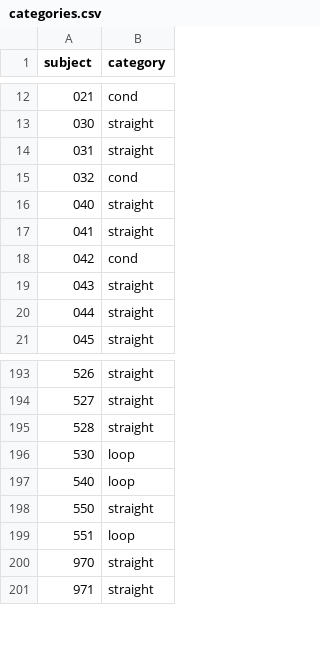
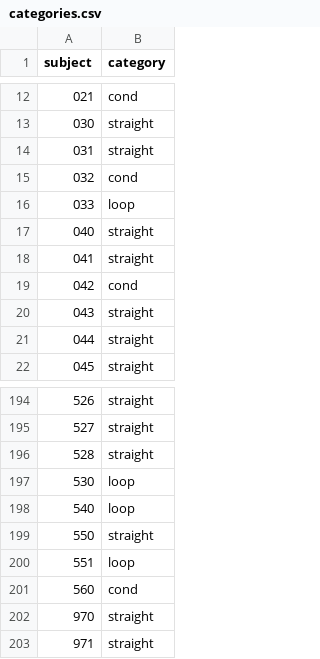
Before and after one commit to mcschroeder/panini, a CSV file: benchmarks/oopsla25/subjects/categories.csv, drawn as a sheet; only a part is shown, gaps mark what is left out.

Commit message:
Add missing subject categories

```diff
--- a/benchmarks/oopsla25/subjects/categories.csv
+++ b/benchmarks/oopsla25/subjects/categories.csv
@@ -15,2 +15,3 @@ subject,category
 032,cond
+033,loop
 040,straight
@@ -199,2 +200,3 @@ subject,category
 551,loop
+560,cond
 970,straight
```
